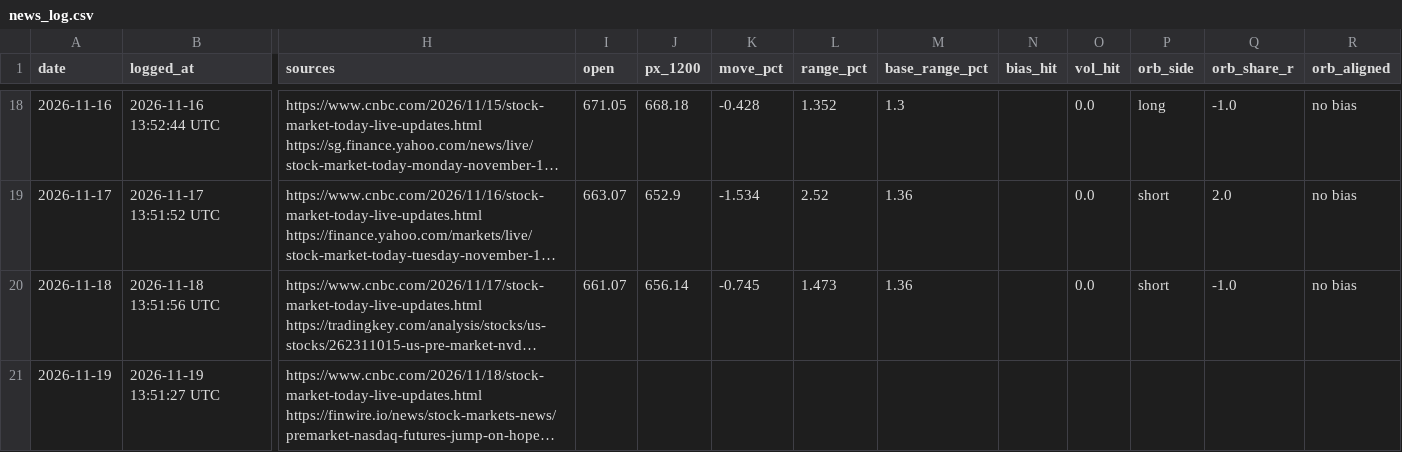
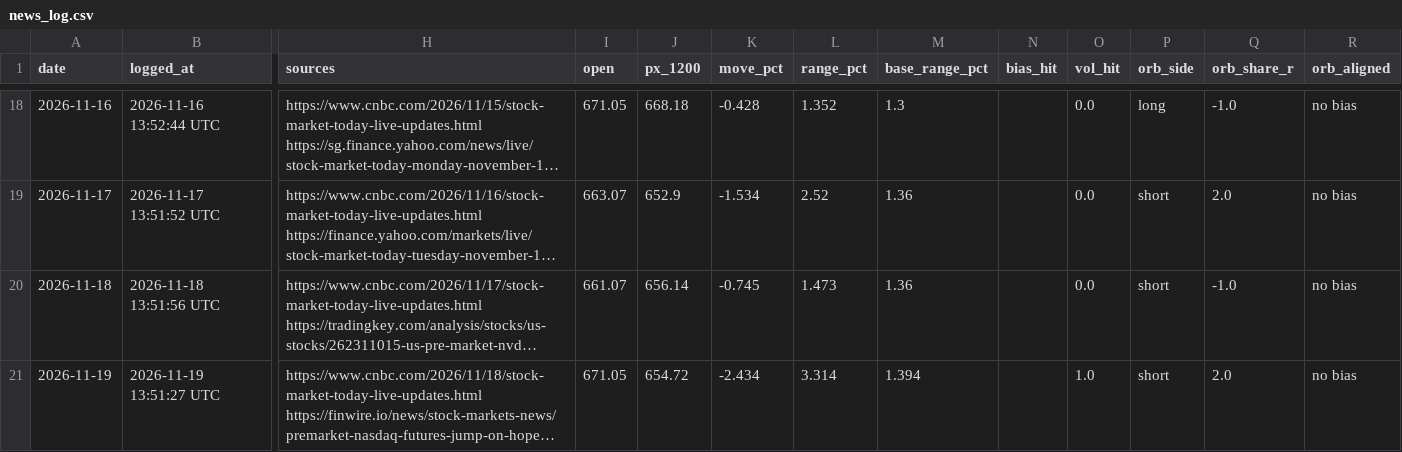
Before and after one commit to DeadSeagul/Robinhood, a CSV file: research/news_log.csv, drawn as a sheet; only a part is shown, gaps mark what is left out; long unchanged cells end in …; the diff names each change by its address in the sheet, - before the commit and + after, or states it on an @@ line.

```diff
--- a/research/news_log.csv
+++ b/research/news_log.csv
-I21 (open): (empty)
+I21 (open): 671.05
-J21 (px_1200): (empty)
+J21 (px_1200): 654.72
-K21 (move_pct): (empty)
+K21 (move_pct): -2.434
-L21 (range_pct): (empty)
+L21 (range_pct): 3.314
-M21 (base_range_pct): (empty)
+M21 (base_range_pct): 1.394
-O21 (vol_hit): (empty)
+O21 (vol_hit): 1.0
-P21 (orb_side): (empty)
+P21 (orb_side): short
-Q21 (orb_share_r): (empty)
+Q21 (orb_share_r): 2.0
-R21 (orb_aligned): (empty)
+R21 (orb_aligned): no bias
```
Also changed, not shown: research/paper_account_options.csv, research/paper_trades.csv.
